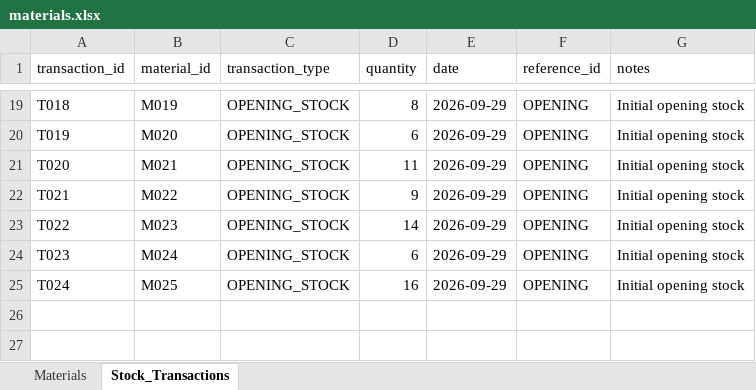
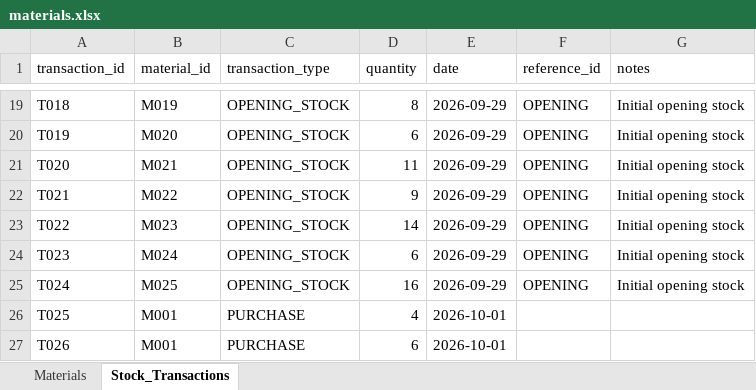
Before and after one commit to Omkarsingh07/ro-management-system, an Excel workbook: backend/data/materials.xlsx, sheet Stock_Transactions, drawn as a sheet; only a part is shown, gaps mark what is left out; values as stored, in another font and other column widths than the file's, no borders; the diff names each change by its address in the sheet, - before the commit and + after, or states it on an @@ line.

```diff
--- a/backend/data/materials.xlsx (sheet Stock_Transactions)
+++ b/backend/data/materials.xlsx (sheet Stock_Transactions)
+row 26: T025 | M001 | PURCHASE | 4 | 2026-10-01
+row 27: T026 | M001 | PURCHASE | 6 | 2026-10-01
```
Also changed, not shown: sheet Materials, 4 other files.
